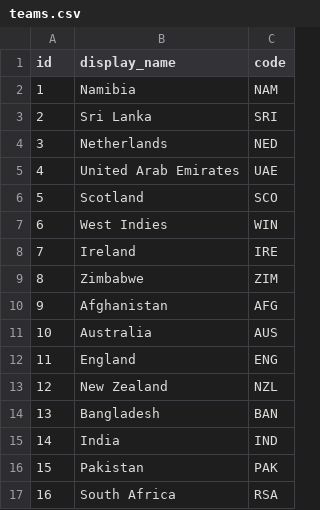
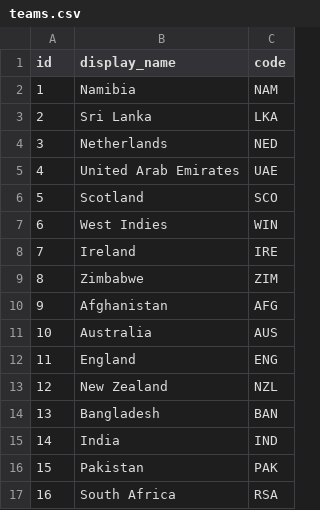
Before and after one commit to ADBond/cricket-competition, a CSV file: data/mens_t20_world_cup_2022/teams.csv, drawn as a sheet.

```diff
--- a/data/mens_t20_world_cup_2022/teams.csv
+++ b/data/mens_t20_world_cup_2022/teams.csv
@@ -2,3 +2,3 @@ id,display_name,code
 1,Namibia,NAM
-2,Sri Lanka,SRI
+2,Sri Lanka,LKA
 3,Netherlands,NED
```
Also changed, not shown: 1 other file.
